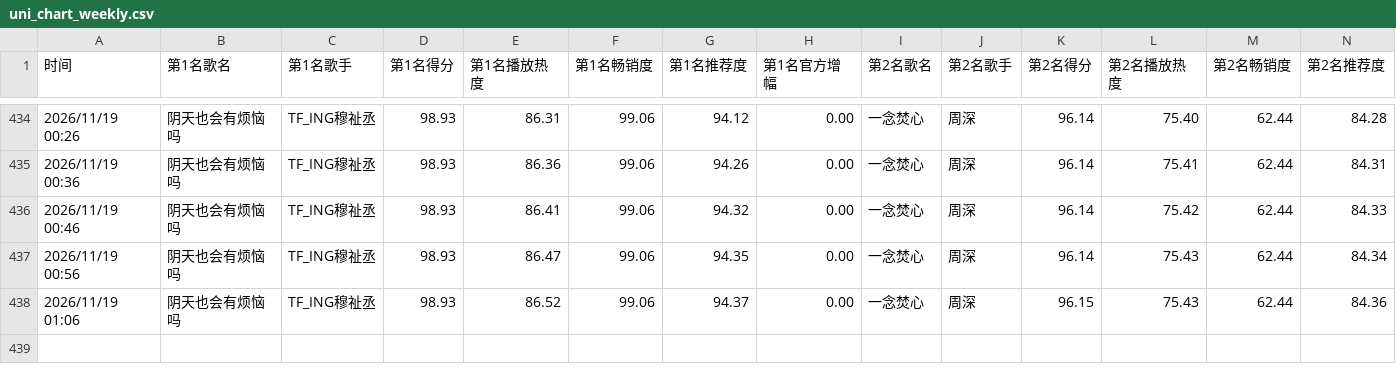
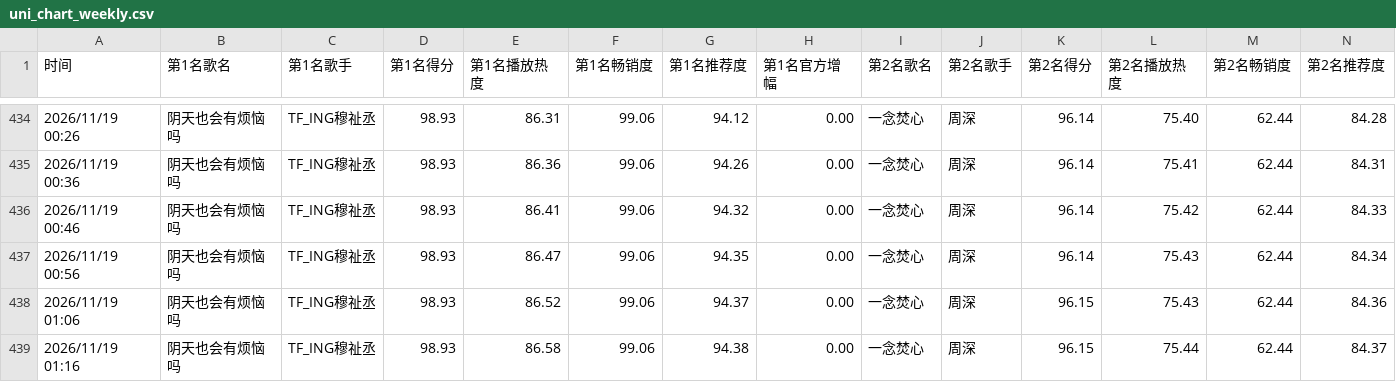
Before and after one commit to haanhaanL/uni-chart-data, a CSV file: uni_chart_weekly.csv, drawn as a sheet; only a part is shown, gaps mark what is left out; rows hold the shown columns only; the diff names each change by its address in the sheet, - before the commit and + after, or states it on an @@ line.

```diff
--- a/uni_chart_weekly.csv
+++ b/uni_chart_weekly.csv
+row 439: 2026/11/19 01:16 | 阴天也会有烦恼吗 | TF_ING穆祉丞 | 98.93 | 86.58 | 99.06 | 94.38 | 0.00 | 一念焚心 | 周深 | 96.15 | 75.44 | 62.44 | 84.37
```
Also changed, not shown: uni_chart_daily.csv.
